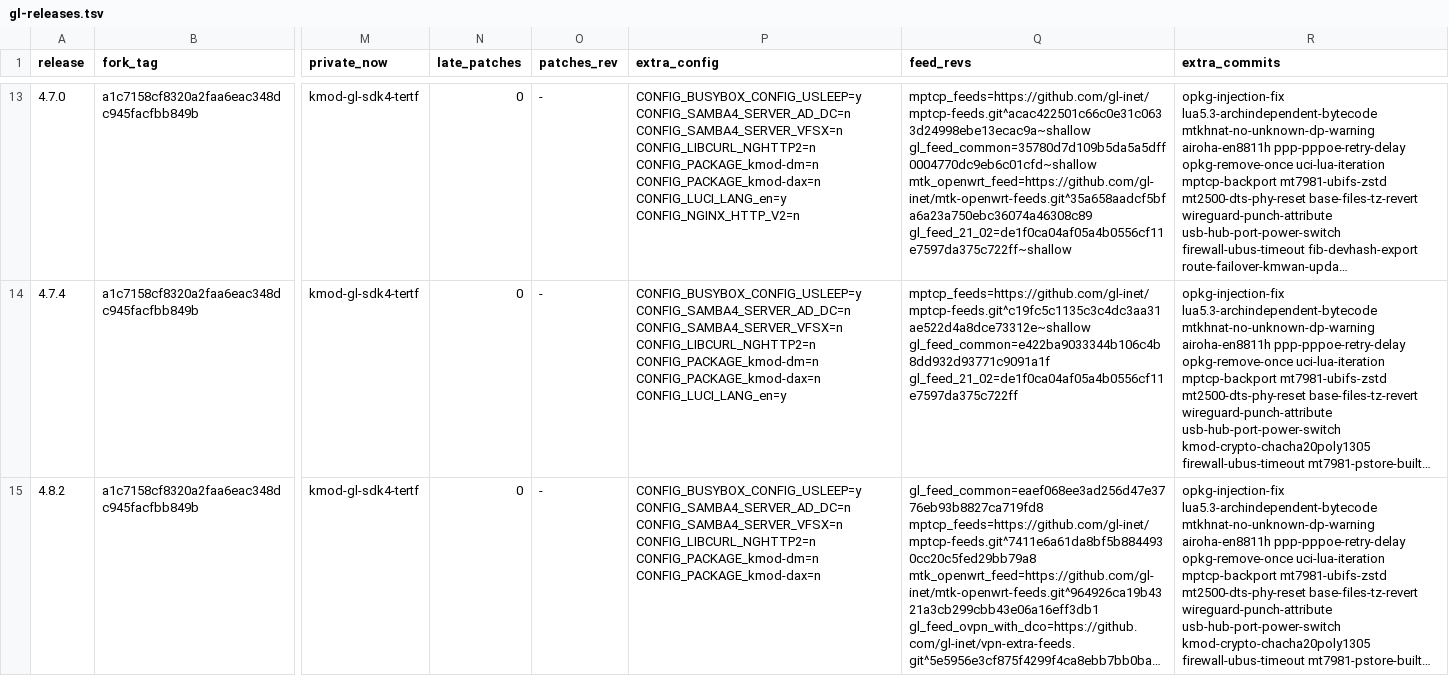
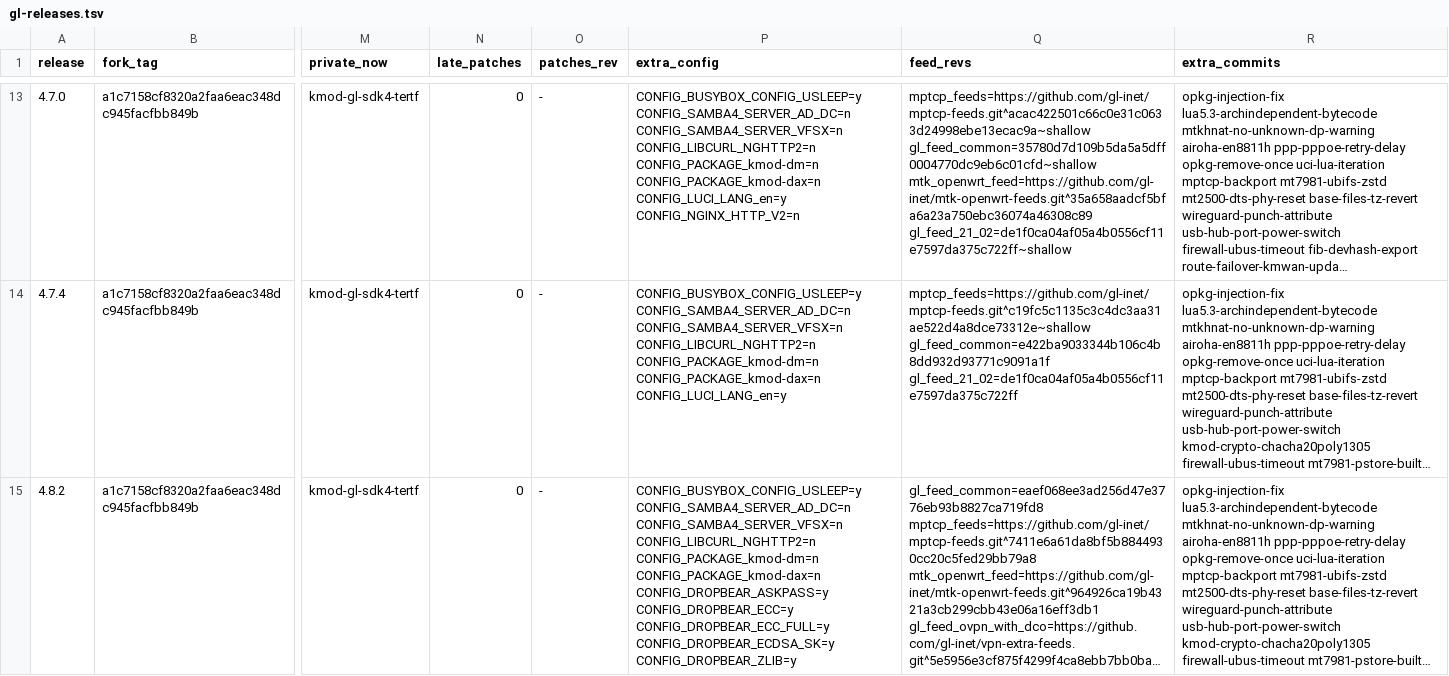
Before and after one commit to kduvekot/gl.inet-mt2500a, a TSV file: openwrt/gl-releases.tsv, drawn as a sheet; only a part is shown, gaps mark what is left out; long unchanged cells end in …; the diff names each change by its address in the sheet, - before the commit and + after, or states it on an @@ line.

```diff
--- a/openwrt/gl-releases.tsv
+++ b/openwrt/gl-releases.tsv
-P15 (extra_config): …CONFIG_PACKAGE_kmod-dm=n CONFIG_PACKAGE_kmod-dax=n
+P15 (extra_config): …CONFIG_PACKAGE_kmod-dm=n CONFIG_PACKAGE_kmod-dax=n CONFIG_DROPBEAR_ASKPASS=y CONFIG_DROPBEAR_ECC=y CONFIG_DROPBEAR_ECC_FULL=y CONFIG_DROPBEAR_ECDSA_SK=y CONFIG_DROPBEAR_ZLIB=y
```
Also changed, not shown: 2 other files.
